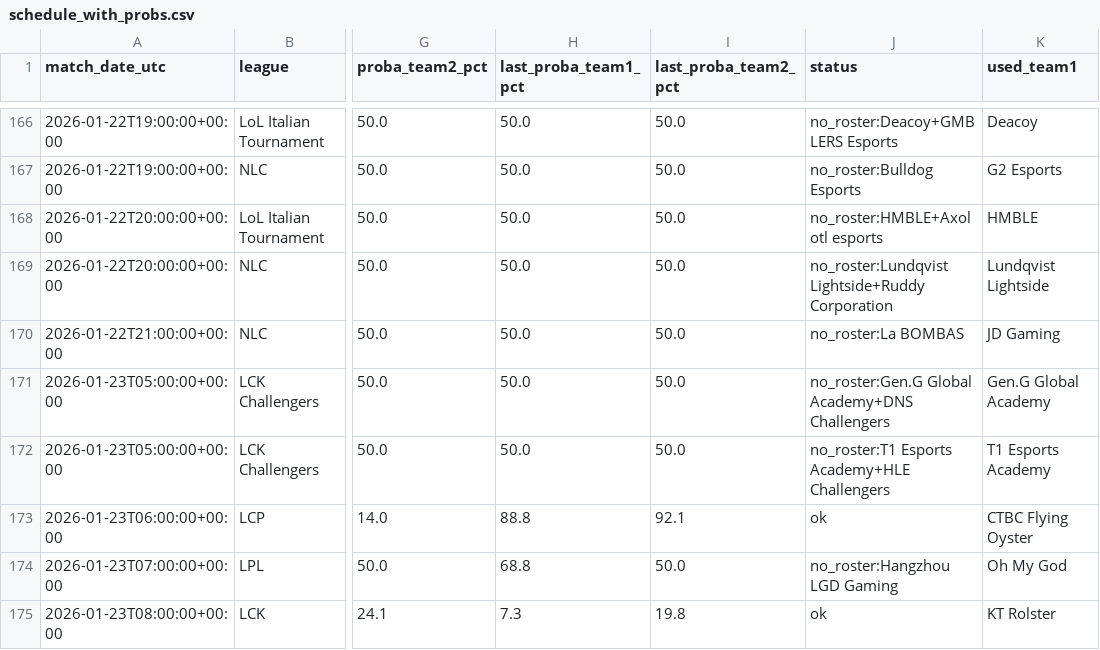
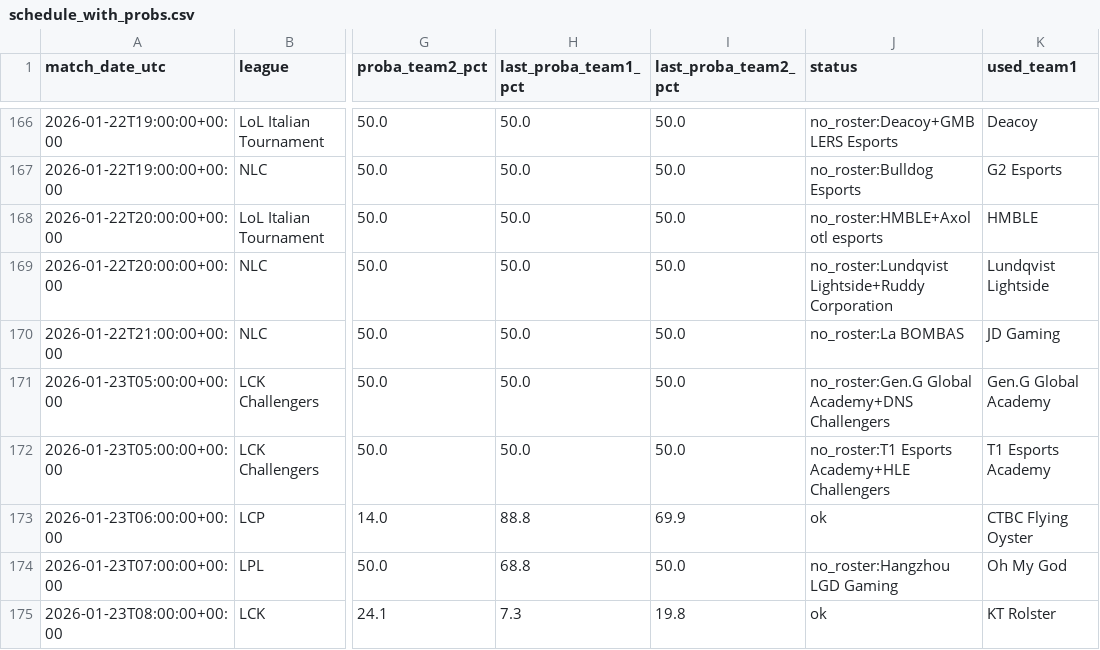
Before and after one commit to franc0510/streamlit-shine-sparkle, a CSV file: public/Documents/schedule_with_probs.csv, drawn as a sheet; only a part is shown, gaps mark what is left out; the diff covers the shown part only; the diff names each change by its address in the sheet, - before the commit and + after, or states it on an @@ line.

```diff
--- a/public/Documents/schedule_with_probs.csv
+++ b/public/Documents/schedule_with_probs.csv
-I173 (last_proba_team2_pct): 92.1
+I173 (last_proba_team2_pct): 69.9
```
Also changed, not shown: 46 edited cells elsewhere in this file.
